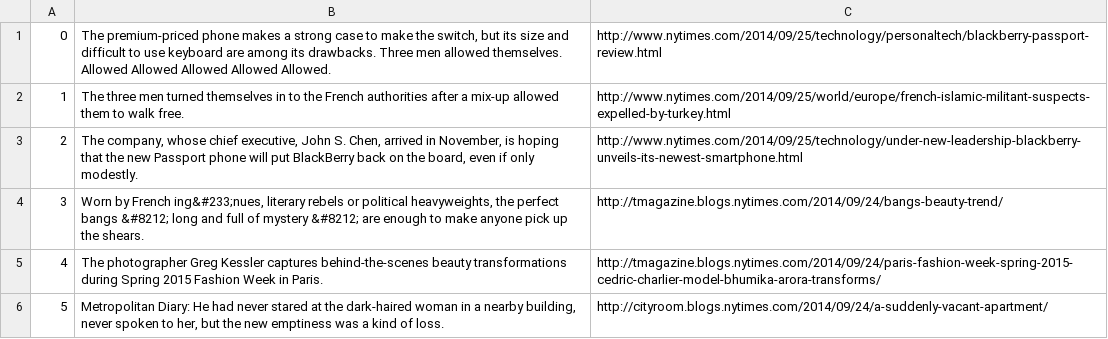
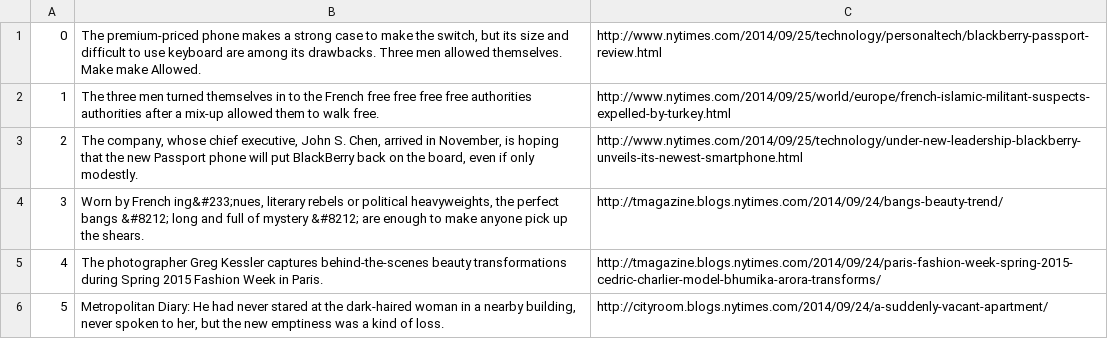
Before and after one commit to lnunno/big-data-nyt-tf-idf, a CSV file: data/articles_sample.csv, drawn as a sheet; only a part is shown.

```diff
--- a/data/articles_sample.csv
+++ b/data/articles_sample.csv
@@ -1,3 +1,3 @@
-0,"The premium-priced phone makes a strong case to make the switch, but its size and difficult to use keyboard are among its drawbacks. Three men allowed themselves. Allowed Allowed Allowed Allowed Allowed.",http://www.nytimes.com/2014/09/25/technology/personaltech/blackberry-passport-review.html
-1,The three men turned themselves in to the French authorities after a mix-up allowed them to walk free.,http://www.nytimes.com/2014/09/25/world/europe/french-islamic-militant-suspects-expelled-by-turkey.html
+0,"The premium-priced phone makes a strong case to make the switch, but its size and difficult to use keyboard are among its drawbacks. Three men allowed themselves. Make make Allowed.",http://www.nytimes.com/2014/09/25/technology/personaltech/blackberry-passport-review.html
+1,The three men turned themselves in to the French free free free free authorities authorities after a mix-up allowed them to walk free.,http://www.nytimes.com/2014/09/25/world/europe/french-islamic-militant-suspects-expelled-by-turkey.html
 2,"The company, whose chief executive, John S. Chen, arrived in November, is hoping that the new Passport phone will put BlackBerry back on the board, even if only modestly.",http://www.nytimes.com/2014/09/25/technology/under-new-leadership-blackberry-unveils-its-newest-smartphone.html
```
Also changed, not shown: 4 other files.
